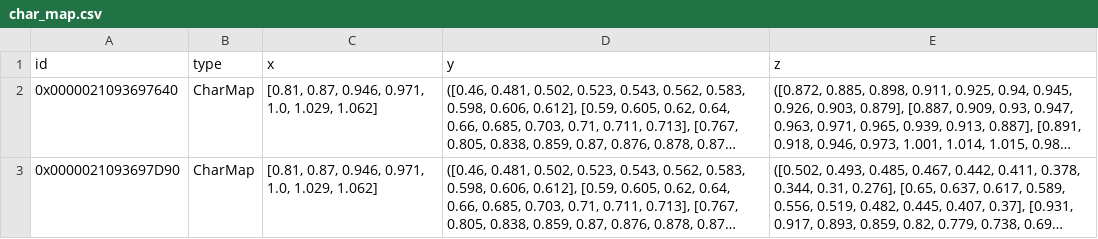
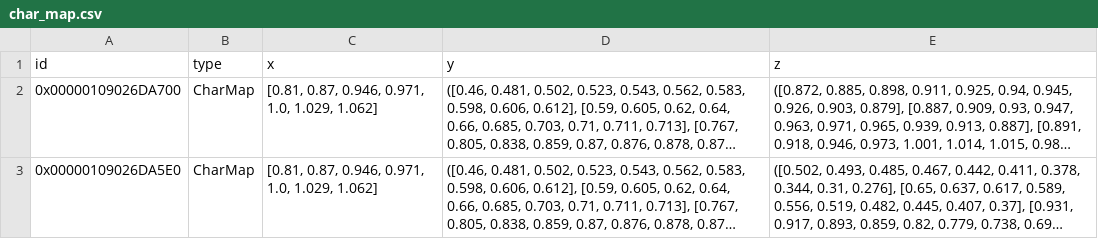
Before and after one commit to hamzaable/Modelling-of-Solar-Roof-Tiles, a CSV file: sdp/components/char_map.csv, drawn as a sheet; long unchanged cells end in …; the diff names each change by its address in the sheet, - before the commit and + after, or states it on an @@ line.

Commit message:
Update char_map.csv

```diff
--- a/sdp/components/char_map.csv
+++ b/sdp/components/char_map.csv
-A2 (id): 0x0000021093697640
+A2 (id): 0x00000109026DA700
-A3 (id): 0x0000021093697D90
+A3 (id): 0x00000109026DA5E0
```
